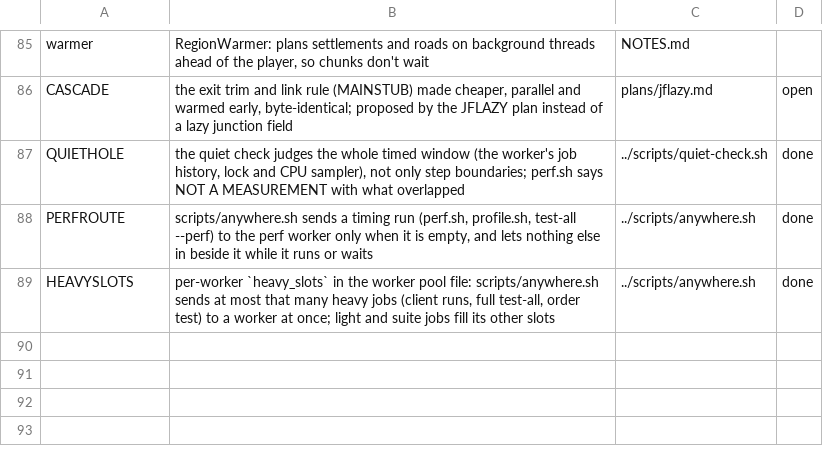
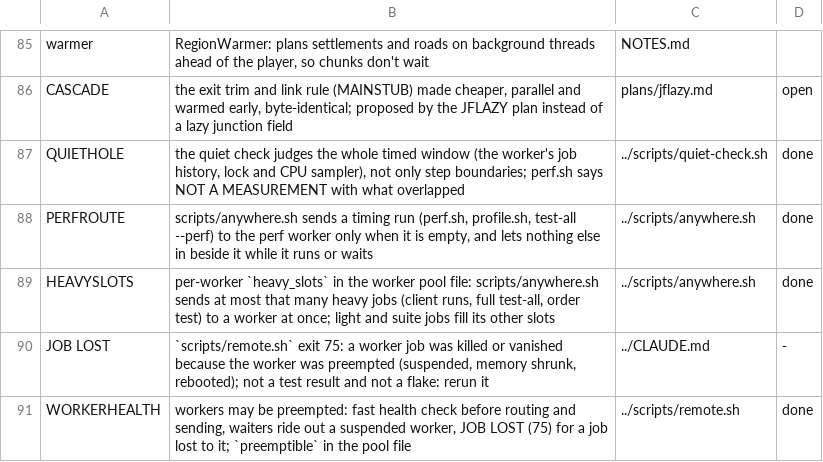
Before and after one commit to vectorjohn/fractal-buildings-mc-mod, a TSV file: docs/glossary-extra.tsv, drawn as a sheet; only a part is shown, gaps mark what is left out; the diff names each change by its address in the sheet, - before the commit and + after, or states it on an @@ line.

Commit message:
chore(WORKERHEALTH): preemptible workers; fast health check before routing/sending; waiters ride out a suspended worker; JOB LOST (75)
- ae24dff695 WORKERHEALTH: preemptible workers; fast health check before routing/sending; waiters ride out a suspended worker; JOB LOST (75)
- plus 4 bookkeeping commits (ledger, ROADMAP, REVIEW, logs, notes) folded in

Run-commits: ae24dff6955d87c736e4b268a77123a890f40560..e3a25d9edb4d1ded0a0cad271c2c1fbab099d46b

```diff
--- a/docs/glossary-extra.tsv
+++ b/docs/glossary-extra.tsv
+row 90: JOB LOST | `scripts/remote.sh` exit 75: a worker job was killed or vanished because the worker was preempted (suspended, memory shrunk, rebooted); not a test result and not a flake: rerun it | ../CLAUDE.md | -
+row 91: WORKERHEALTH | workers may be preempted: fast health check before routing and sending, waiters ride out a suspended worker, JOB LOST (75) for a job lost to it; `preemptible` in the pool file | ../scripts/remote.sh | done
```
Also changed, not shown: scripts/test-scope.tsv, 12 other files.
